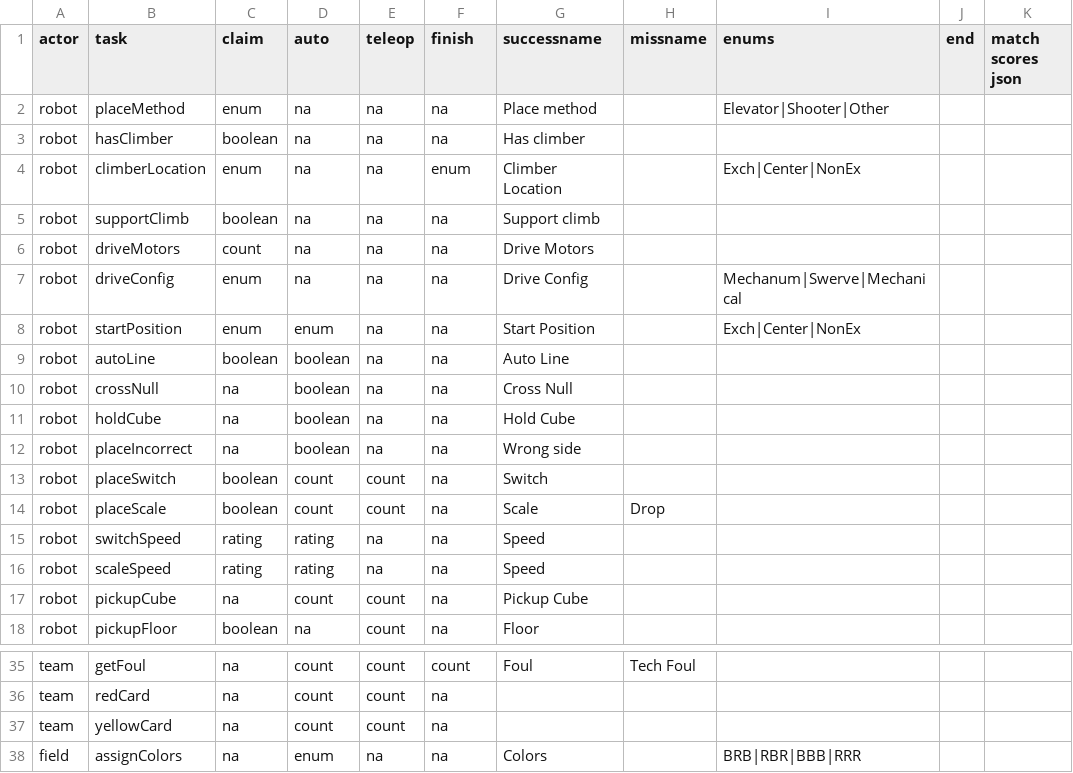
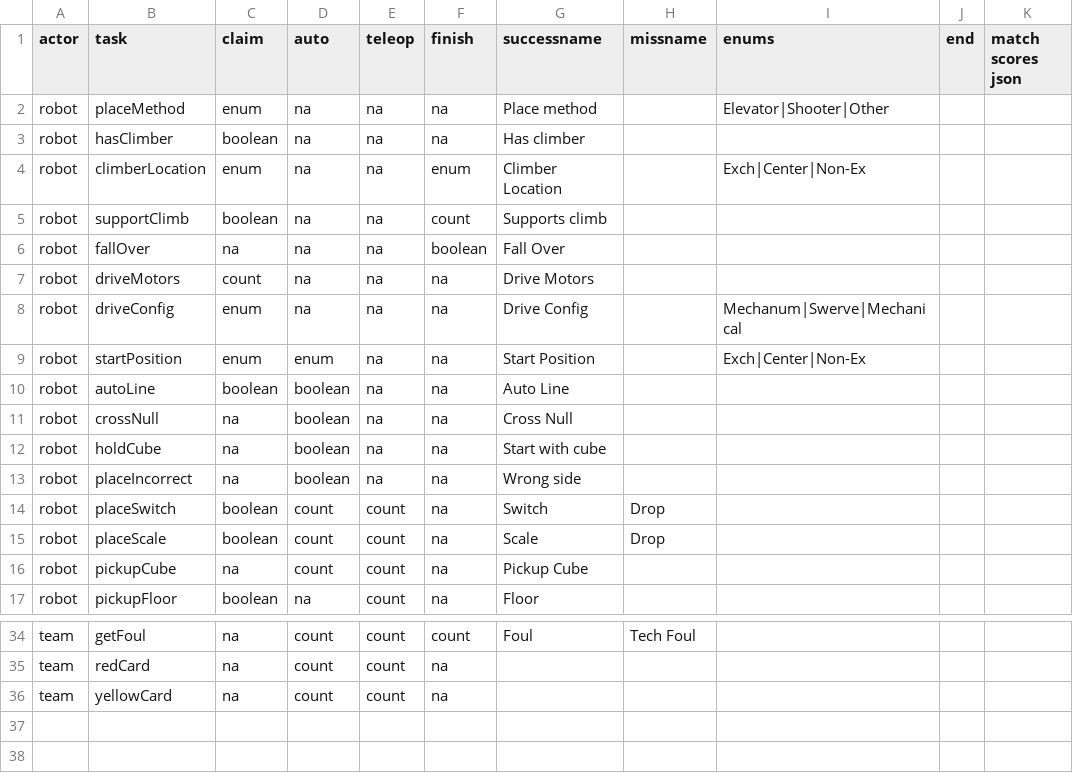
Before and after one commit to irs1318dev/irsScouting2017, a CSV file: server/season/s2018/gametasks.csv, drawn as a sheet; only a part is shown, gaps mark what is left out.

```diff
--- a/server/season/s2018/gametasks.csv
+++ b/server/season/s2018/gametasks.csv
@@ -3,15 +3,14 @@ robot,placeMethod,enum,na,na,na,Place method,,Elevator|Shooter|Other,,
 robot,hasClimber,boolean,na,na,na,Has climber,,,,
-robot,climberLocation,enum,na,na,enum,Climber Location,,Exch|Center|NonEx,,
-robot,supportClimb,boolean,na,na,na,Support climb,,,,
+robot,climberLocation,enum,na,na,enum,Climber Location,,Exch|Center|Non-Ex ,,
+robot,supportClimb,boolean,na,na,count,Supports climb,,,,
+robot,fallOver,na,na,na,boolean,Fall Over,,,,
 robot,driveMotors,count,na,na,na,Drive Motors,,,,
 robot,driveConfig,enum,na,na,na,Drive Config,,Mechanum|Swerve|Mechanical,,
-robot,startPosition,enum,enum,na,na,Start Position,,Exch|Center|NonEx,,
+robot,startPosition,enum,enum,na,na,Start Position,,Exch|Center|Non-Ex ,,
 robot,autoLine,boolean,boolean,na,na,Auto Line,,,,
 robot,crossNull,na,boolean,na,na,Cross Null,,,,
-robot,holdCube,na,boolean,na,na,Hold Cube,,,,
+robot,holdCube,na,boolean,na,na,Start with cube,,,,
 robot,placeIncorrect,na,boolean,na,na,Wrong side,,,,
-robot,placeSwitch,boolean,count,count,na,Switch,,,,
+robot,placeSwitch,boolean,count,count,na,Switch,Drop,,,
 robot,placeScale,boolean,count,count,na,Scale,Drop,,,
-robot,switchSpeed,rating,rating,na,na,Speed,,,,
-robot,scaleSpeed,rating,rating,na,na,Speed,,,,
 robot,pickupCube,na,count,count,na,Pickup Cube,,,,
@@ -37,2 +36 @@ team,redCard,na,count,count,na,,,,,
 team,yellowCard,na,count,count,na,,,,,
-field,assignColors,na,enum,na,na,Colors,,BRB|RBR|BBB|RRR,,
```
Also changed, not shown: server/season/s2018/observertasks.csv, 7 other files.
